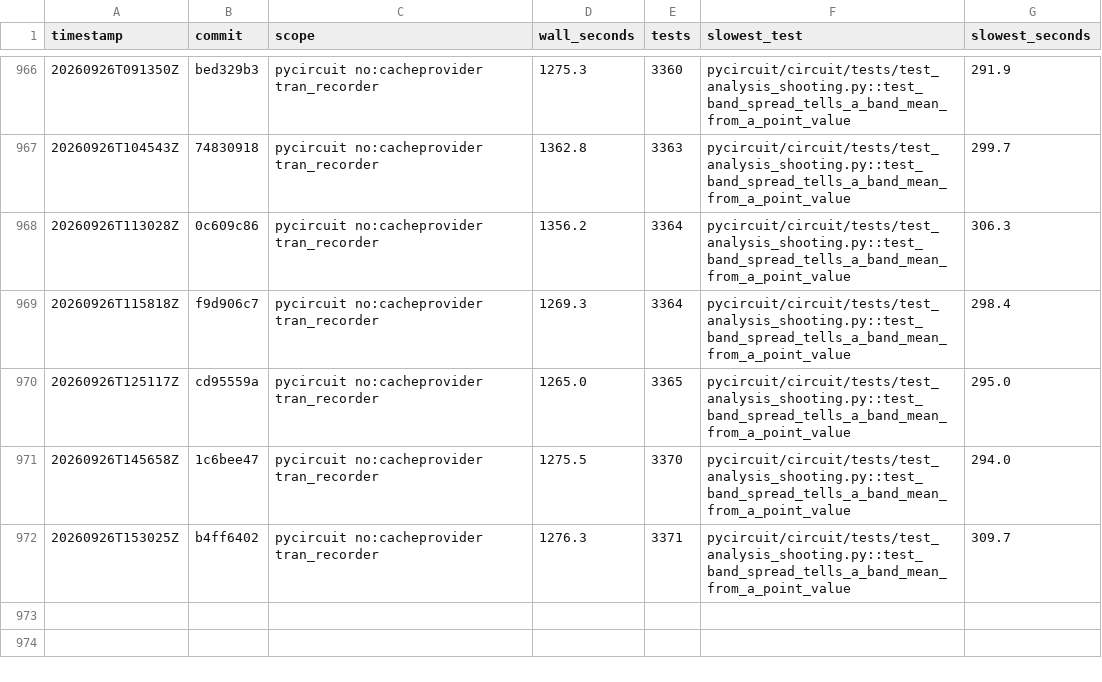
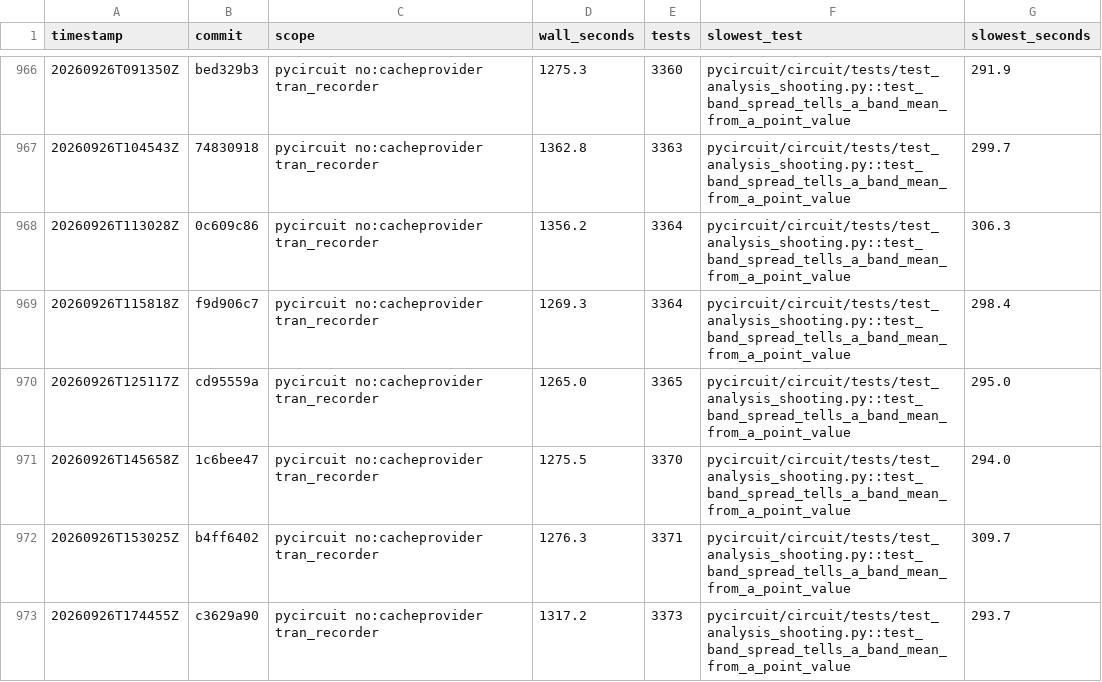
Before and after one commit to henjo/pycircuit, a CSV file: test_timings/history.csv, drawn as a sheet; only a part is shown, gaps mark what is left out.

```diff
--- a/test_timings/history.csv
+++ b/test_timings/history.csv
@@ -972 +972,2 @@ timestamp,commit,scope,wall_seconds,tests,slowest_test,slowest_seconds
 20260926T153025Z,b4ff6402,pycircuit no:cacheprovider tran_recorder,1276.3,3371,pycircuit/circuit/tests/test_analysis_shooting.py::test_band_spread_tells_a_band_mean_from_a_point_value,309.7
+20260926T174455Z,c3629a90,pycircuit no:cacheprovider tran_recorder,1317.2,3373,pycircuit/circuit/tests/test_analysis_shooting.py::test_band_spread_tells_a_band_mean_from_a_point_value,293.7
```
Also changed, not shown: 8 other files.
